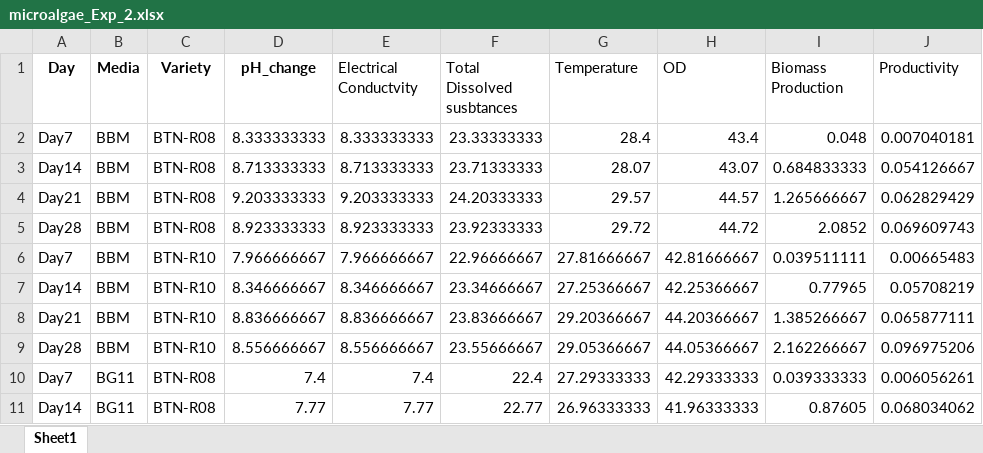
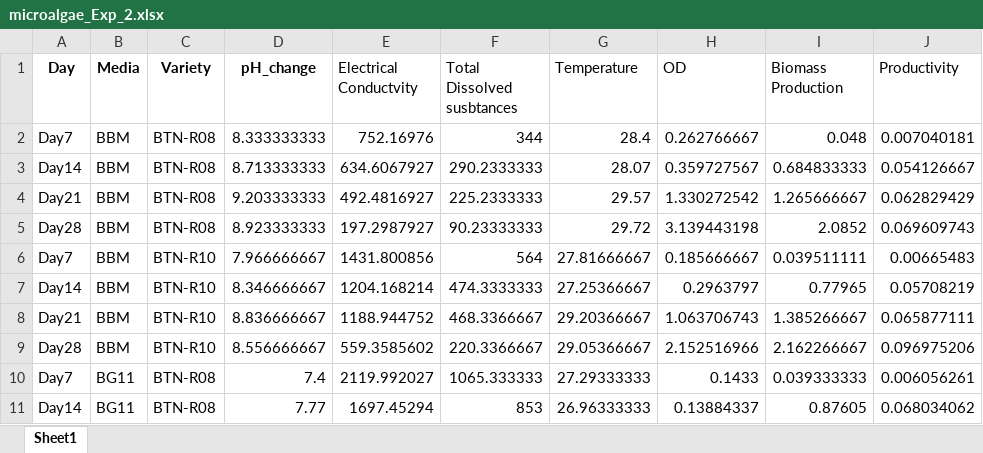
Before and after one commit to MuhammadRehanKhalid/Data_Science_AI, an Excel workbook: Algae_thesis_HR Data/microalgae_Exp_2.xlsx, sheet Sheet1, drawn as a sheet; only a part is shown; values as stored, in another font and other column widths than the file's, no borders; the diff covers the shown part only; the diff names each change by its address in the sheet, - before the commit and + after, or states it on an @@ line.

Commit message:
New_Dataset

```diff
--- a/Algae_thesis_HR Data/microalgae_Exp_2.xlsx (sheet Sheet1)
+++ b/Algae_thesis_HR Data/microalgae_Exp_2.xlsx (sheet Sheet1)
-E2 (Electrical Conductvity): 8.333333333
+E2 (Electrical Conductvity): 752.16976
-F2 (Total Dissolved susbtances): 23.33333333
+F2 (Total Dissolved susbtances): 344
-H2 (OD): 43.4
+H2 (OD): 0.262766667
-E3 (Electrical Conductvity): 8.713333333
+E3 (Electrical Conductvity): 634.6067927
-F3 (Total Dissolved susbtances): 23.71333333
+F3 (Total Dissolved susbtances): 290.2333333
-H3 (OD): 43.07
+H3 (OD): 0.359727567
-E4 (Electrical Conductvity): 9.203333333
+E4 (Electrical Conductvity): 492.4816927
-F4 (Total Dissolved susbtances): 24.20333333
+F4 (Total Dissolved susbtances): 225.2333333
-H4 (OD): 44.57
+H4 (OD): 1.330272542
-E5 (Electrical Conductvity): 8.923333333
+E5 (Electrical Conductvity): 197.2987927
-F5 (Total Dissolved susbtances): 23.92333333
+F5 (Total Dissolved susbtances): 90.23333333
-H5 (OD): 44.72
+H5 (OD): 3.139443198
-E6 (Electrical Conductvity): 7.966666667
+E6 (Electrical Conductvity): 1431.800856
-F6 (Total Dissolved susbtances): 22.96666667
+F6 (Total Dissolved susbtances): 564
-H6 (OD): 42.81666667
+H6 (OD): 0.185666667
-E7 (Electrical Conductvity): 8.346666667
+E7 (Electrical Conductvity): 1204.168214
-F7 (Total Dissolved susbtances): 23.34666667
+F7 (Total Dissolved susbtances): 474.3333333
-H7 (OD): 42.25366667
+H7 (OD): 0.2963797
-E8 (Electrical Conductvity): 8.836666667
+E8 (Electrical Conductvity): 1188.944752
-F8 (Total Dissolved susbtances): 23.83666667
+F8 (Total Dissolved susbtances): 468.3366667
-H8 (OD): 44.20366667
+H8 (OD): 1.063706743
-E9 (Electrical Conductvity): 8.556666667
+E9 (Electrical Conductvity): 559.3585602
-F9 (Total Dissolved susbtances): 23.55666667
+F9 (Total Dissolved susbtances): 220.3366667
-H9 (OD): 44.05366667
+H9 (OD): 2.152516966
-E10 (Electrical Conductvity): 7.4
+E10 (Electrical Conductvity): 2119.992027
-F10 (Total Dissolved susbtances): 22.4
+F10 (Total Dissolved susbtances): 1065.333333
-H10 (OD): 42.29333333
+H10 (OD): 0.1433
-E11 (Electrical Conductvity): 7.77
+E11 (Electrical Conductvity): 1697.45294
-F11 (Total Dissolved susbtances): 22.77
+F11 (Total Dissolved susbtances): 853
-H11 (OD): 41.96333333
+H11 (OD): 0.13884337
```
Also changed, not shown: 66 edited cells elsewhere in this sheet, 5 other files.
